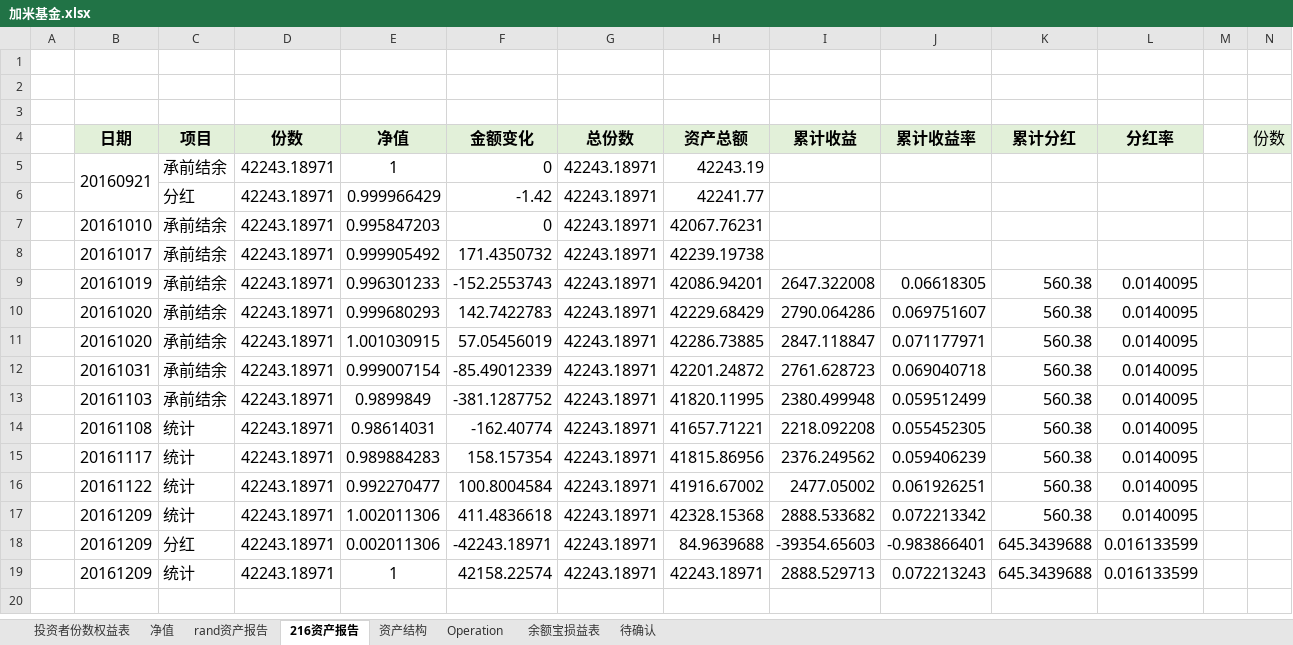
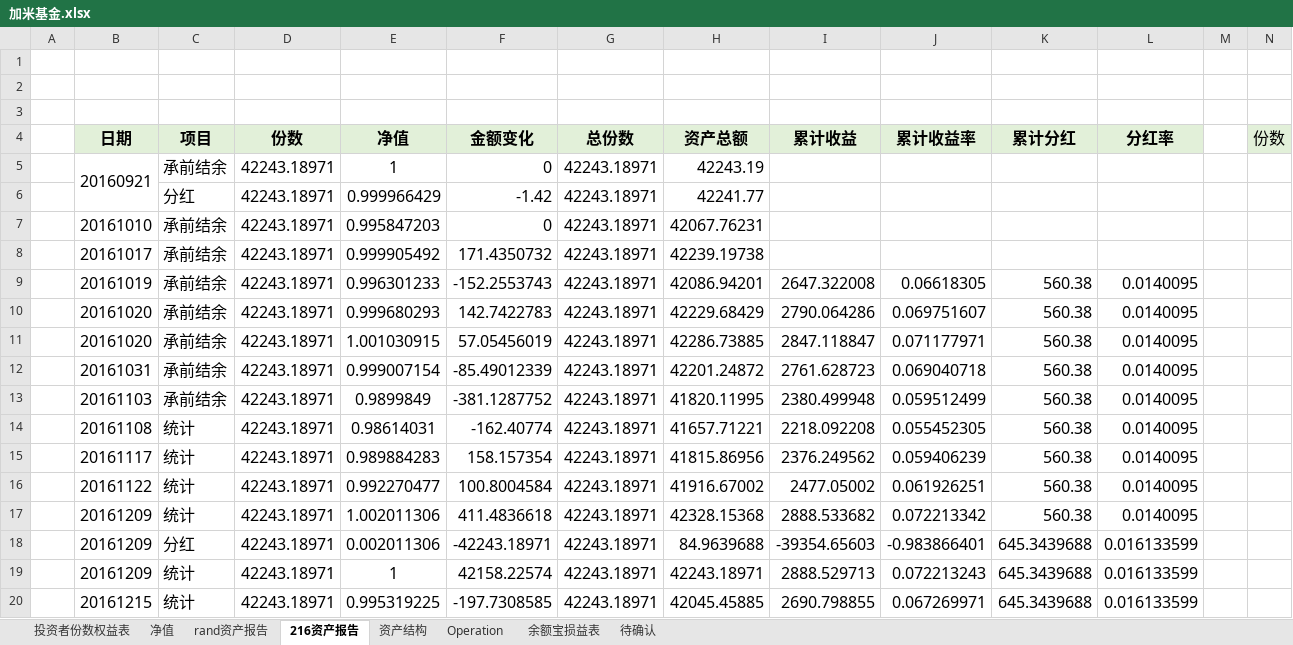
Before and after one commit to randliu/tractionrec, an Excel workbook: 加米基金.xlsx, sheet 216资产报告, drawn as a sheet; only a part is shown; values as stored, in another font and other column widths than the file's, no borders; rows hold the shown columns only; the diff names each change by its address in the sheet, - before the commit and + after, or states it on an @@ line.

```diff
--- a/加米基金.xlsx (sheet 216资产报告)
+++ b/加米基金.xlsx (sheet 216资产报告)
+row 20:  | 20161215 | 统计 | 42243.18971 | 0.995319225 | -197.7308585 | 42243.18971 | 42045.45885 | 2690.798855 | 0.067269971 | 645.3439688 | 0.016133599
```
Also changed, not shown: sheet 资产结构, sheet 净值, sheet 余额宝损益表, sheet rand资产报告, 蹦驼基金.xlsx.
